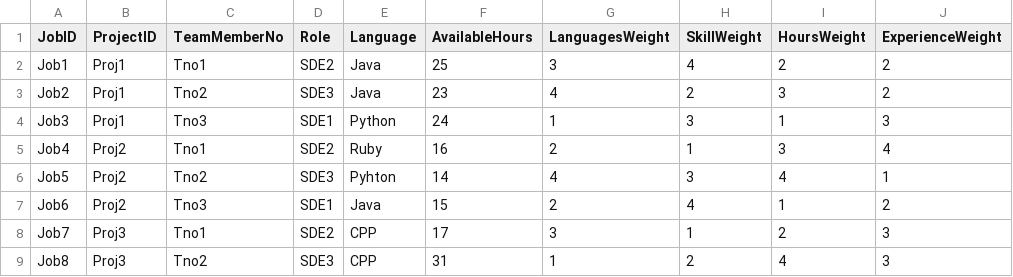
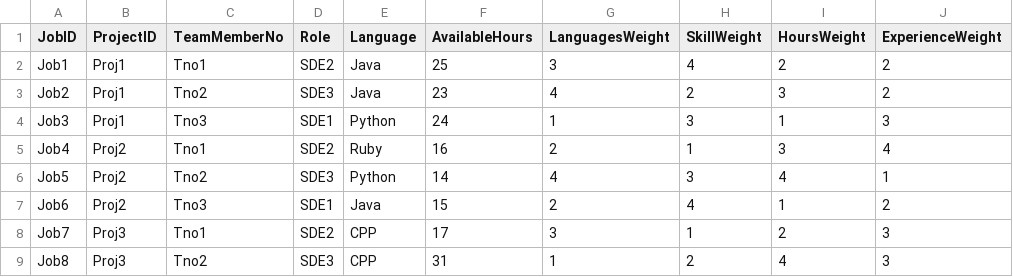
Before and after one commit to lokesh45/TeamFormationAssistant, a CSV file: mocker/dataset/Requirements.csv, drawn as a sheet; only a part is shown; the diff names each change by its address in the sheet, - before the commit and + after, or states it on an @@ line.

```diff
--- a/mocker/dataset/Requirements.csv
+++ b/mocker/dataset/Requirements.csv
-E6 (Language): Pyhton
+E6 (Language): Python
```
Also changed, not shown: 16 other files.
